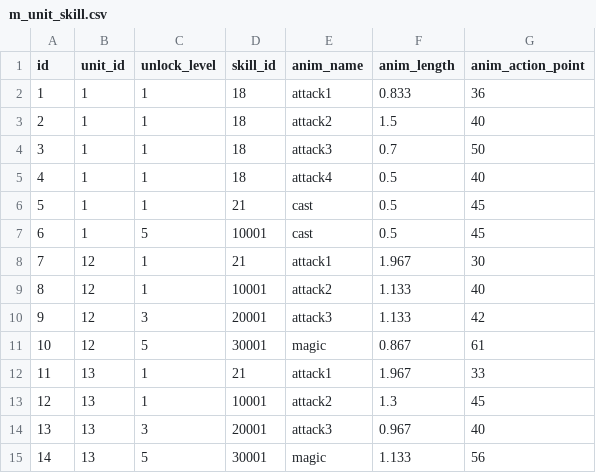
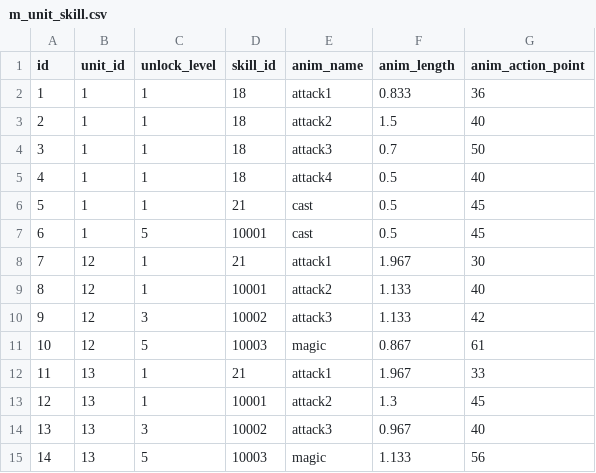
Before and after one commit to yingyugang/mmorpg_client, a CSV file: Assets/Resources/CSV/m_unit_skill.csv, drawn as a sheet.

Commit message:
amend action of players.

```diff
--- a/Assets/Resources/CSV/m_unit_skill.csv
+++ b/Assets/Resources/CSV/m_unit_skill.csv
@@ -9,7 +9,7 @@ id,unit_id,unlock_level,skill_id,anim_name,anim_length,anim_action_point
 8,12,1,10001,attack2,1.133,40
-9,12,3,20001,attack3,1.133,42
-10,12,5,30001,magic,0.867,61
+9,12,3,10002,attack3,1.133,42
+10,12,5,10003,magic,0.867,61
 11,13,1,21,attack1,1.967,33
 12,13,1,10001,attack2,1.3,45
-13,13,3,20001,attack3,0.967,40
-14,13,5,30001,magic,1.133,56
+13,13,3,10002,attack3,0.967,40
+14,13,5,10003,magic,1.133,56
```
Also changed, not shown: 10 other files.
